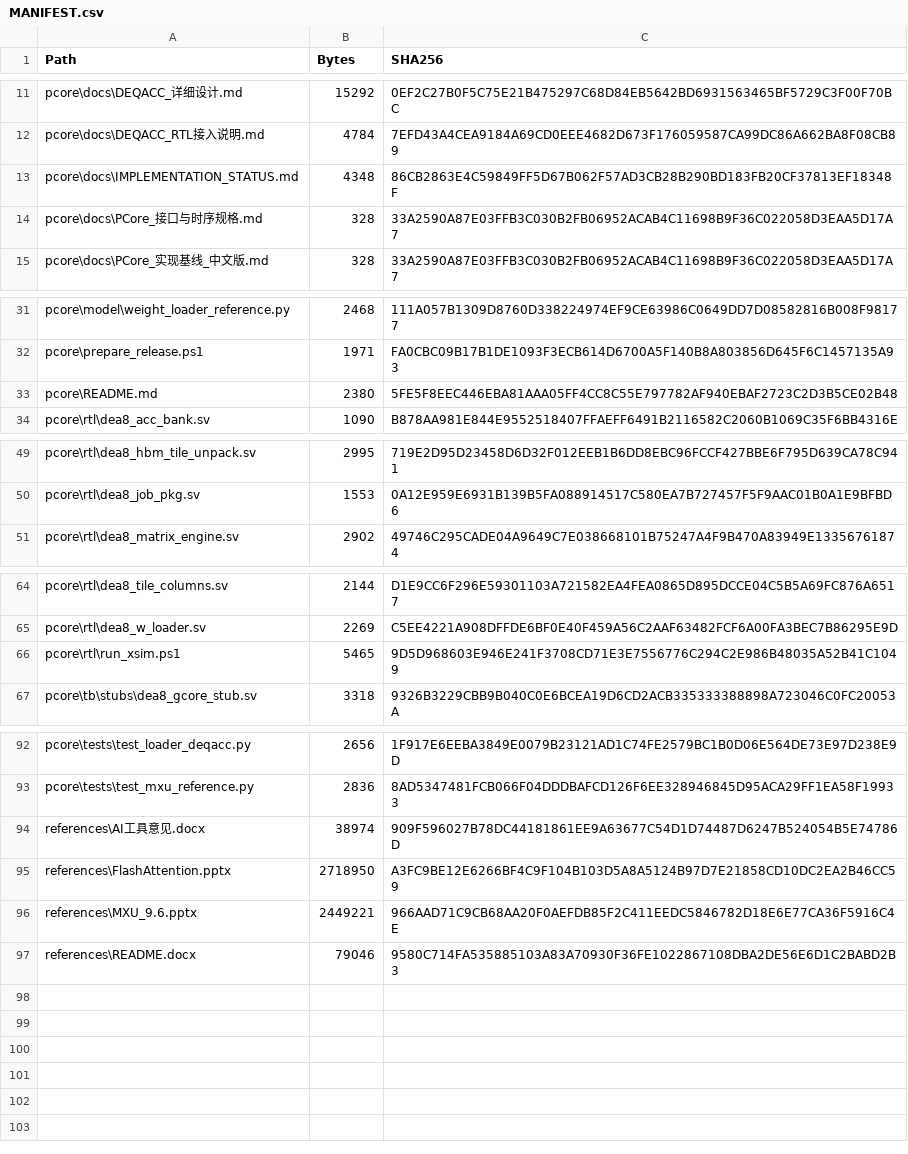
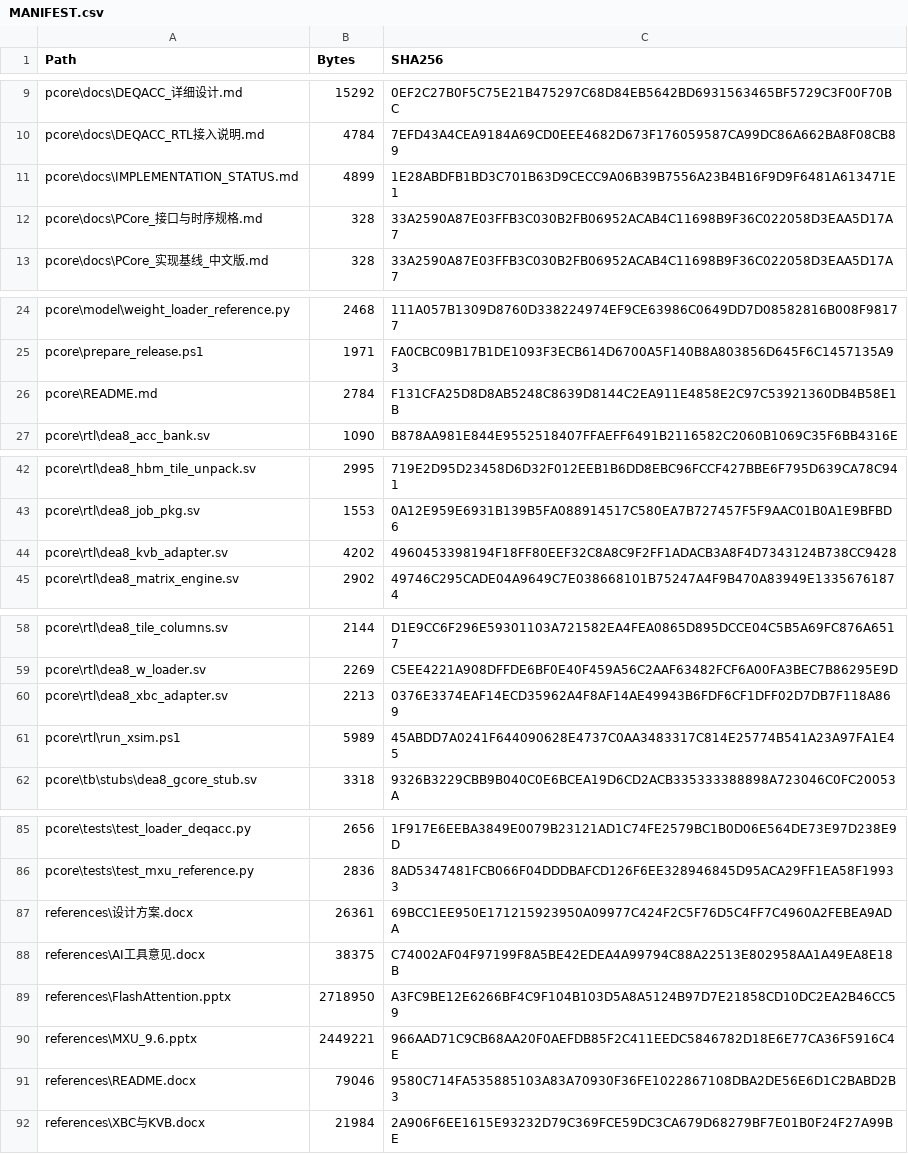
Before and after one commit to fly040507/DEA8_PCore, a CSV file: MANIFEST.csv, drawn as a sheet; only a part is shown, gaps mark what is left out; the diff covers the shown part only.

```diff
--- a/MANIFEST.csv
+++ b/MANIFEST.csv
@@ -12,3 +10,3 @@
 "pcore\docs\DEQACC_RTL接入说明.md","4784","7EFD43A4CEA9184A69CD0EEE4682D673F176059587CA99DC86A662BA8F08CB89"
-"pcore\docs\IMPLEMENTATION_STATUS.md","4348","86CB2863E4C59849FF5D67B062F57AD3CB28B290BD183FB20CF37813EF18348F"
+"pcore\docs\IMPLEMENTATION_STATUS.md","4899","1E28ABDFB1BD3C701B63D9CECC9A06B39B7556A23B4B16F9D9F6481A613471E1"
 "pcore\docs\PCore_接口与时序规格.md","328","33A2590A87E03FFB3C030B2FB06952ACAB4C11698B9F36C022058D3EAA5D17A7"
@@ -32,3 +25,3 @@
 "pcore\prepare_release.ps1","1971","FA0CBC09B17B1DE1093F3ECB614D6700A5F140B8A803856D645F6C1457135A93"
-"pcore\README.md","2380","5FE5F8EEC446EBA81AAA05FF4CC8C55E797782AF940EBAF2723C2D3B5CE02B48"
+"pcore\README.md","2784","F131CFA25D8D8AB5248C8639D8144C2EA911E4858E2C97C53921360DB4B58E1B"
 "pcore\rtl\dea8_acc_bank.sv","1090","B878AA981E844E9552518407FFAEFF6491B2116582C2060B1069C35F6BB4316E"
@@ -50,2 +43,3 @@
 "pcore\rtl\dea8_job_pkg.sv","1553","0A12E959E6931B139B5FA088914517C580EA7B727457F5F9AAC01B0A1E9BFBD6"
+"pcore\rtl\dea8_kvb_adapter.sv","4202","4960453398194F18FF80EEF32C8A8C9F2FF1ADACB3A8F4D7343124B738CC9428"
 "pcore\rtl\dea8_matrix_engine.sv","2902","49746C295CADE04A9649C7E038668101B75247A4F9B470A83949E13356761874"
@@ -65,3 +59,4 @@
 "pcore\rtl\dea8_w_loader.sv","2269","C5EE4221A908DFFDE6BF0E40F459A56C2AAF63482FCF6A00FA3BEC7B86295E9D"
-"pcore\rtl\run_xsim.ps1","5465","9D5D968603E946E241F3708CD71E3E7556776C294C2E986B48035A52B41C1049"
+"pcore\rtl\dea8_xbc_adapter.sv","2213","0376E3374EAF14ECD35962A4F8AF14AE49943B6FDF6CF1DFF02D7DB7F118A869"
+"pcore\rtl\run_xsim.ps1","5989","45ABDD7A0241F644090628E4737C0AA3483317C814E25774B541A23A97FA1E45"
 "pcore\tb\stubs\dea8_gcore_stub.sv","3318","9326B3229CBB9B040C0E6BCEA19D6CD2ACB335333388898A723046C0FC20053A"
@@ -93,3 +86,4 @@
 "pcore\tests\test_mxu_reference.py","2836","8AD5347481FCB066F04DDDBAFCD126F6EE328946845D95ACA29FF1EA58F19933"
-"references\AI工具意见.docx","38974","909F596027B78DC44181861EE9A63677C54D1D74487D6247B524054B5E74786D"
+"references\设计方案.docx","26361","69BCC1EE950E171215923950A09977C424F2C5F76D5C4FF7C4960A2FEBEA9ADA"
+"references\AI工具意见.docx","38375","C74002AF04F97199F8A5BE42EDEA4A99794C88A22513E802958AA1A49EA8E18B"
 "references\FlashAttention.pptx","2718950","A3FC9BE12E6266BF4C9F104B103D5A8A5124B97D7E21858CD10DC2EA2B46CC59"
@@ -97 +91,2 @@
 "references\README.docx","79046","9580C714FA535885103A83A70930F36FE1022867108DBA2DE56E6D1C2BABD2B3"
+"references\XBC与KVB.docx","21984","2A906F6EE1615E93232D79C369FCE59DC3CA679D68279BF7E01B0F24F27A99BE"
```
Also changed, not shown: 3 added rows, 12 removed rows and 8 edited cells elsewhere in this file, 15 other files.
